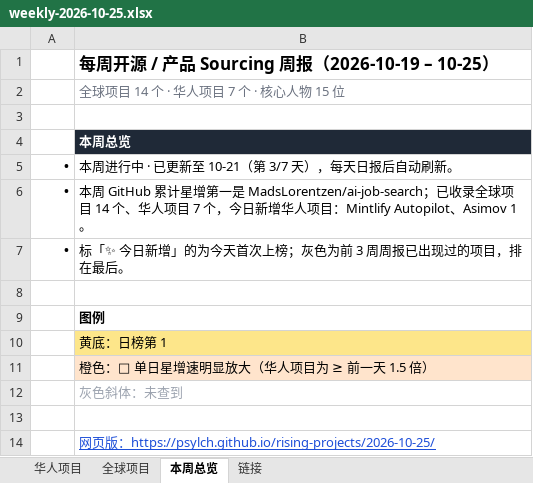
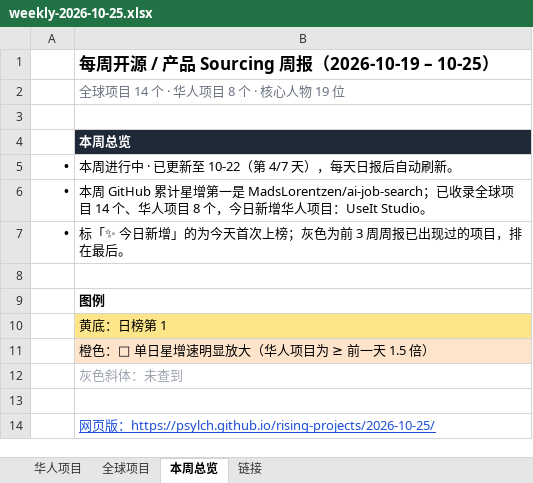
Before and after one commit to psylch/rising-projects, an Excel workbook: 2026-10-25/weekly-2026-10-25.xlsx, sheet 本周总览, drawn as a sheet; values as stored, in another font and other column widths than the file's, no borders; the diff names each change by its address in the sheet, - before the commit and + after, or states it on an @@ line.

```diff
--- a/2026-10-25/weekly-2026-10-25.xlsx (sheet 本周总览)
+++ b/2026-10-25/weekly-2026-10-25.xlsx (sheet 本周总览)
-B2: 全球项目 14 个 · 华人项目 7 个 · 核心人物 15 位
+B2: 全球项目 14 个 · 华人项目 8 个 · 核心人物 19 位
-B5: 本周进行中 · 已更新至 10-21（第 3/7 天），每天日报后自动刷新。
+B5: 本周进行中 · 已更新至 10-22（第 4/7 天），每天日报后自动刷新。
-B6: …人项目 7 个，今日新增华人项目：Mintlify Autopilot、Asimov 1。
+B6: …人项目 8 个，今日新增华人项目：UseIt Studio。
```
Also changed, not shown: sheet 华人项目, sheet 全球项目, sheet 链接, 2 other files.
